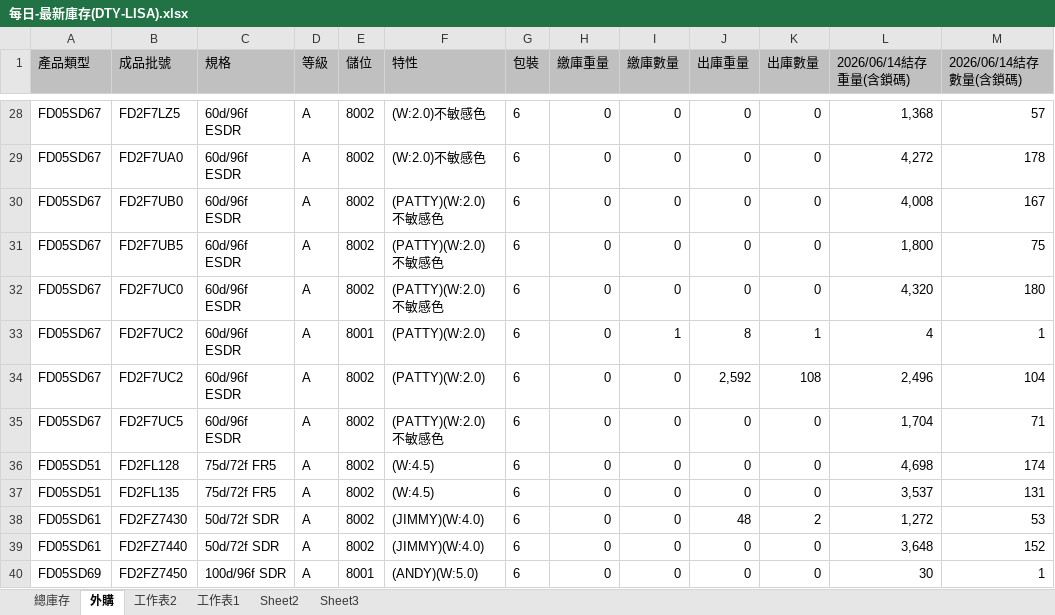
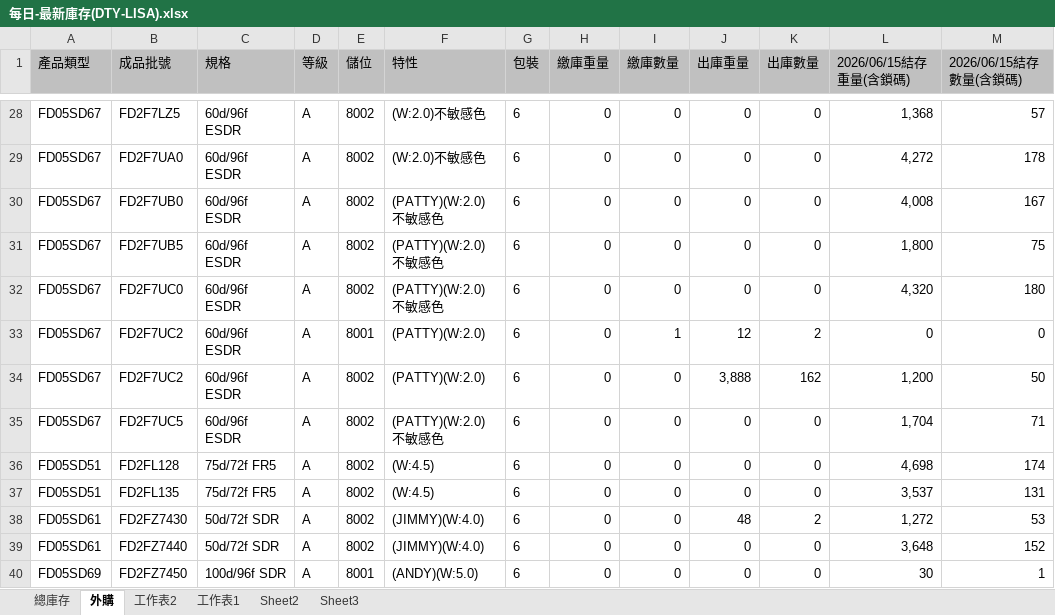
Before and after one commit to blaze0207/product-schedule, an Excel workbook: 每日-最新庫存(DTY-LISA).xlsx, sheet 外購, drawn as a sheet; only a part is shown, gaps mark what is left out; values as stored, in another font and other column widths than the file's, no borders; the diff covers the shown part only; the diff names each change by its address in the sheet, - before the commit and + after, or states it on an @@ line.

```diff
--- a/每日-最新庫存(DTY-LISA).xlsx (sheet 外購)
+++ b/每日-最新庫存(DTY-LISA).xlsx (sheet 外購)
-L1: 2026/06/14結存重量(含鎖碼)
+L1: 2026/06/15結存重量(含鎖碼)
-M1: 2026/06/14結存數量(含鎖碼)
+M1: 2026/06/15結存數量(含鎖碼)
-J33 (出庫重量): 8
+J33 (出庫重量): 12
-K33 (出庫數量): 1
+K33 (出庫數量): 2
-L33 (2026/06/15結存重量(含鎖碼)): 4
+L33 (2026/06/15結存重量(含鎖碼)): 0
-M33 (2026/06/15結存數量(含鎖碼)): 1
+M33 (2026/06/15結存數量(含鎖碼)): 0
-J34 (出庫重量): 2,592
+J34 (出庫重量): 3,888
-K34 (出庫數量): 108
+K34 (出庫數量): 162
-L34 (2026/06/15結存重量(含鎖碼)): 2,496
+L34 (2026/06/15結存重量(含鎖碼)): 1,200
-M34 (2026/06/15結存數量(含鎖碼)): 104
+M34 (2026/06/15結存數量(含鎖碼)): 50
```
Also changed, not shown: 4 added rows, 3 removed rows and 22 edited cells elsewhere in this sheet, sheet 總庫存, 絲八科-庫存表115.06.xlsx, 6 other files.
